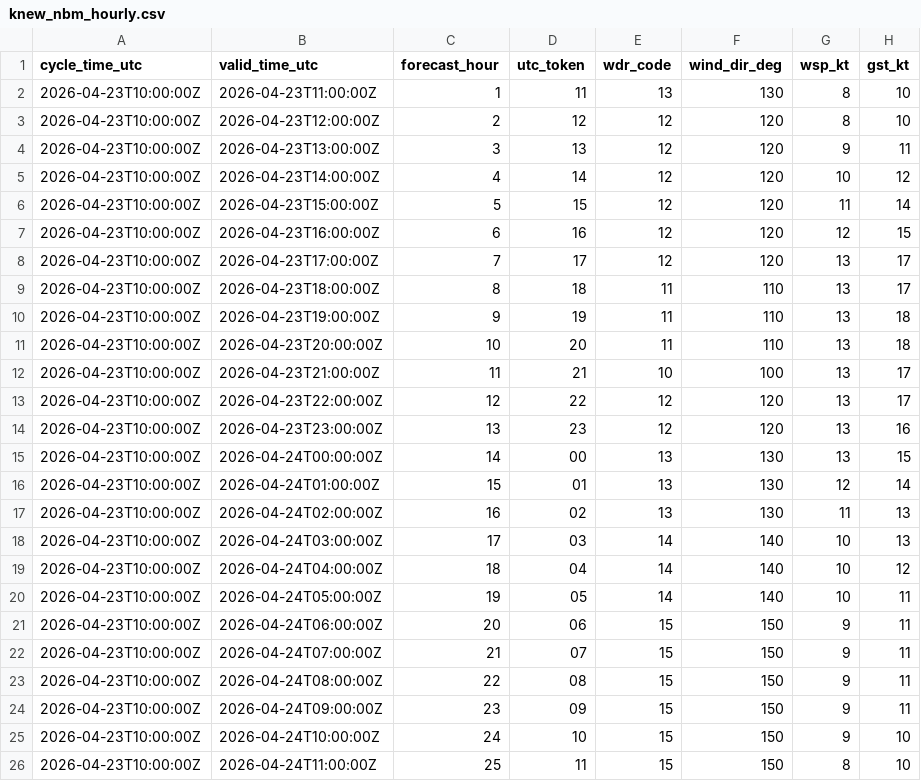
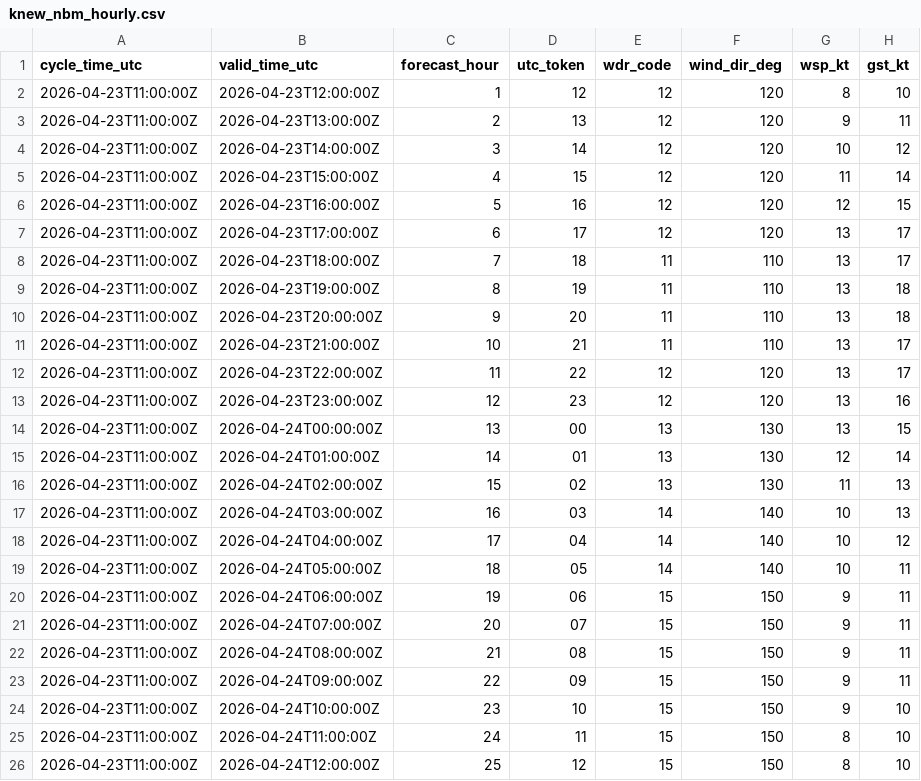
Before and after one commit to mefferso/data-.gitkeep, a CSV file: data/surge_dashboard/knew_nbm_hourly.csv, drawn as a sheet.

```diff
--- a/data/surge_dashboard/knew_nbm_hourly.csv
+++ b/data/surge_dashboard/knew_nbm_hourly.csv
@@ -1,26 +1,26 @@
 cycle_time_utc,valid_time_utc,forecast_hour,utc_token,wdr_code,wind_dir_deg,wsp_kt,gst_kt
-2026-04-23T10:00:00Z,2026-04-23T11:00:00Z,1,11,13,130,8,10
-2026-04-23T10:00:00Z,2026-04-23T12:00:00Z,2,12,12,120,8,10
-2026-04-23T10:00:00Z,2026-04-23T13:00:00Z,3,13,12,120,9,11
-2026-04-23T10:00:00Z,2026-04-23T14:00:00Z,4,14,12,120,10,12
-2026-04-23T10:00:00Z,2026-04-23T15:00:00Z,5,15,12,120,11,14
-2026-04-23T10:00:00Z,2026-04-23T16:00:00Z,6,16,12,120,12,15
-2026-04-23T10:00:00Z,2026-04-23T17:00:00Z,7,17,12,120,13,17
-2026-04-23T10:00:00Z,2026-04-23T18:00:00Z,8,18,11,110,13,17
-2026-04-23T10:00:00Z,2026-04-23T19:00:00Z,9,19,11,110,13,18
-2026-04-23T10:00:00Z,2026-04-23T20:00:00Z,10,20,11,110,13,18
-2026-04-23T10:00:00Z,2026-04-23T21:00:00Z,11,21,10,100,13,17
-2026-04-23T10:00:00Z,2026-04-23T22:00:00Z,12,22,12,120,13,17
-2026-04-23T10:00:00Z,2026-04-23T23:00:00Z,13,23,12,120,13,16
-2026-04-23T10:00:00Z,2026-04-24T00:00:00Z,14,00,13,130,13,15
-2026-04-23T10:00:00Z,2026-04-24T01:00:00Z,15,01,13,130,12,14
-2026-04-23T10:00:00Z,2026-04-24T02:00:00Z,16,02,13,130,11,13
-2026-04-23T10:00:00Z,2026-04-24T03:00:00Z,17,03,14,140,10,13
-2026-04-23T10:00:00Z,2026-04-24T04:00:00Z,18,04,14,140,10,12
-2026-04-23T10:00:00Z,2026-04-24T05:00:00Z,19,05,14,140,10,11
-2026-04-23T10:00:00Z,2026-04-24T06:00:00Z,20,06,15,150,9,11
-2026-04-23T10:00:00Z,2026-04-24T07:00:00Z,21,07,15,150,9,11
-2026-04-23T10:00:00Z,2026-04-24T08:00:00Z,22,08,15,150,9,11
-2026-04-23T10:00:00Z,2026-04-24T09:00:00Z,23,09,15,150,9,11
-2026-04-23T10:00:00Z,2026-04-24T10:00:00Z,24,10,15,150,9,10
-2026-04-23T10:00:00Z,2026-04-24T11:00:00Z,25,11,15,150,8,10
+2026-04-23T11:00:00Z,2026-04-23T12:00:00Z,1,12,12,120,8,10
+2026-04-23T11:00:00Z,2026-04-23T13:00:00Z,2,13,12,120,9,11
+2026-04-23T11:00:00Z,2026-04-23T14:00:00Z,3,14,12,120,10,12
+2026-04-23T11:00:00Z,2026-04-23T15:00:00Z,4,15,12,120,11,14
+2026-04-23T11:00:00Z,2026-04-23T16:00:00Z,5,16,12,120,12,15
+2026-04-23T11:00:00Z,2026-04-23T17:00:00Z,6,17,12,120,13,17
+2026-04-23T11:00:00Z,2026-04-23T18:00:00Z,7,18,11,110,13,17
+2026-04-23T11:00:00Z,2026-04-23T19:00:00Z,8,19,11,110,13,18
+2026-04-23T11:00:00Z,2026-04-23T20:00:00Z,9,20,11,110,13,18
+2026-04-23T11:00:00Z,2026-04-23T21:00:00Z,10,21,11,110,13,17
+2026-04-23T11:00:00Z,2026-04-23T22:00:00Z,11,22,12,120,13,17
+2026-04-23T11:00:00Z,2026-04-23T23:00:00Z,12,23,12,120,13,16
+2026-04-23T11:00:00Z,2026-04-24T00:00:00Z,13,00,13,130,13,15
+2026-04-23T11:00:00Z,2026-04-24T01:00:00Z,14,01,13,130,12,14
+2026-04-23T11:00:00Z,2026-04-24T02:00:00Z,15,02,13,130,11,13
+2026-04-23T11:00:00Z,2026-04-24T03:00:00Z,16,03,14,140,10,13
+2026-04-23T11:00:00Z,2026-04-24T04:00:00Z,17,04,14,140,10,12
+2026-04-23T11:00:00Z,2026-04-24T05:00:00Z,18,05,14,140,10,11
+2026-04-23T11:00:00Z,2026-04-24T06:00:00Z,19,06,15,150,9,11
+2026-04-23T11:00:00Z,2026-04-24T07:00:00Z,20,07,15,150,9,11
+2026-04-23T11:00:00Z,2026-04-24T08:00:00Z,21,08,15,150,9,11
+2026-04-23T11:00:00Z,2026-04-24T09:00:00Z,22,09,15,150,9,11
+2026-04-23T11:00:00Z,2026-04-24T10:00:00Z,23,10,15,150,9,10
+2026-04-23T11:00:00Z,2026-04-24T11:00:00Z,24,11,15,150,8,10
+2026-04-23T11:00:00Z,2026-04-24T12:00:00Z,25,12,15,150,8,10
```
Also changed, not shown: 3 other files.
